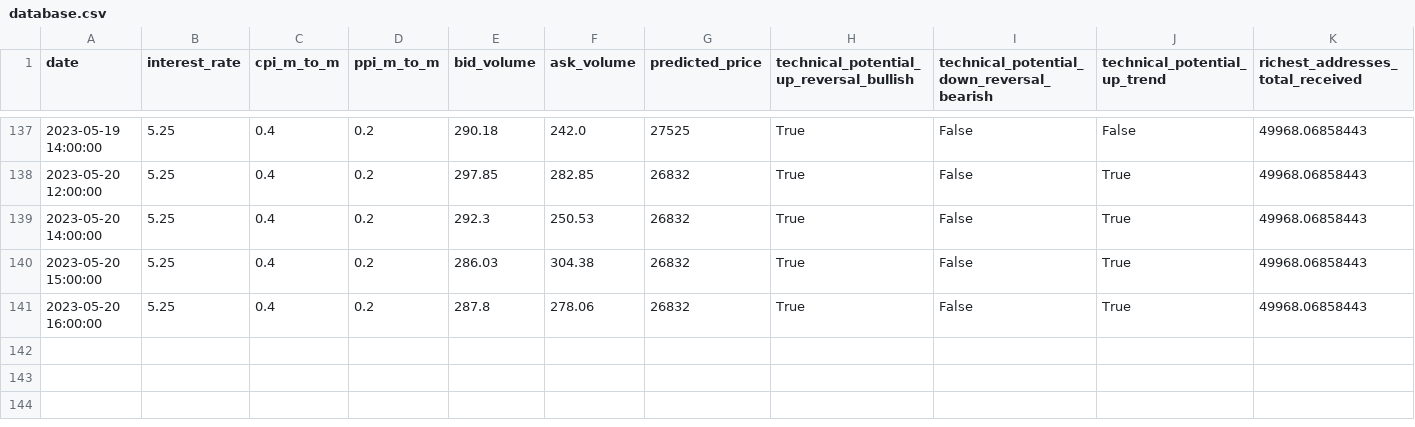
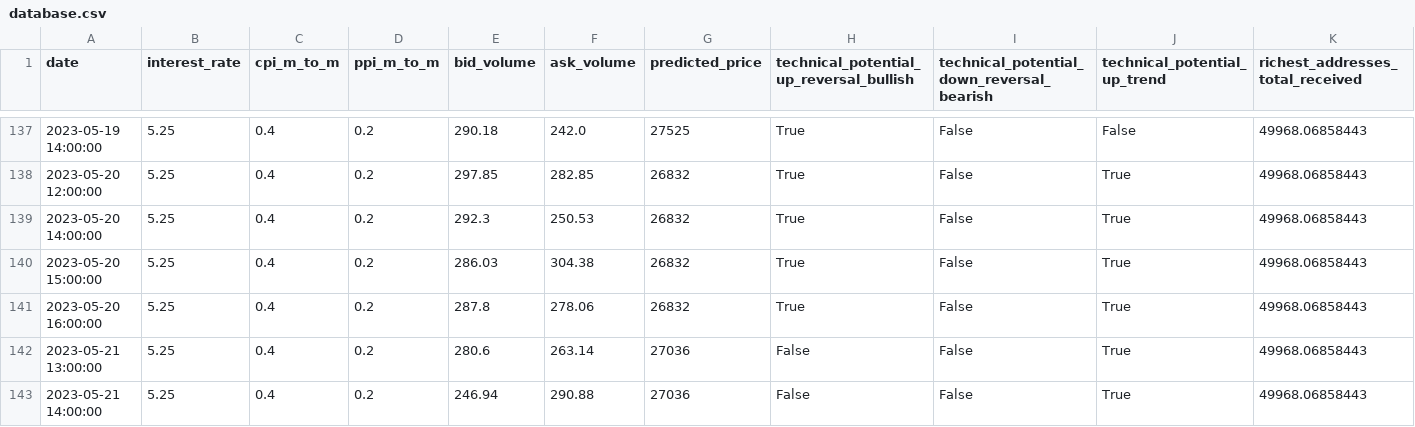
Before and after one commit to williamnordberg/adam_trader, a CSV file: data/database.csv, drawn as a sheet; only a part is shown, gaps mark what is left out; rows hold the shown columns only; the diff names each change by its address in the sheet, - before the commit and + after, or states it on an @@ line.

```diff
--- a/data/database.csv
+++ b/data/database.csv
+row 142: 2023-05-21 13:00:00 | 5.25 | 0.4 | 0.2 | 280.6 | 263.14 | 27036 | False | False | True | 49968.06858443
+row 143: 2023-05-21 14:00:00 | 5.25 | 0.4 | 0.2 | 246.94 | 290.88 | 27036 | False | False | True | 49968.06858443
```
Also changed, not shown: data/latest_info_saved.csv, data/main_dataset.csv, 4 other files.
